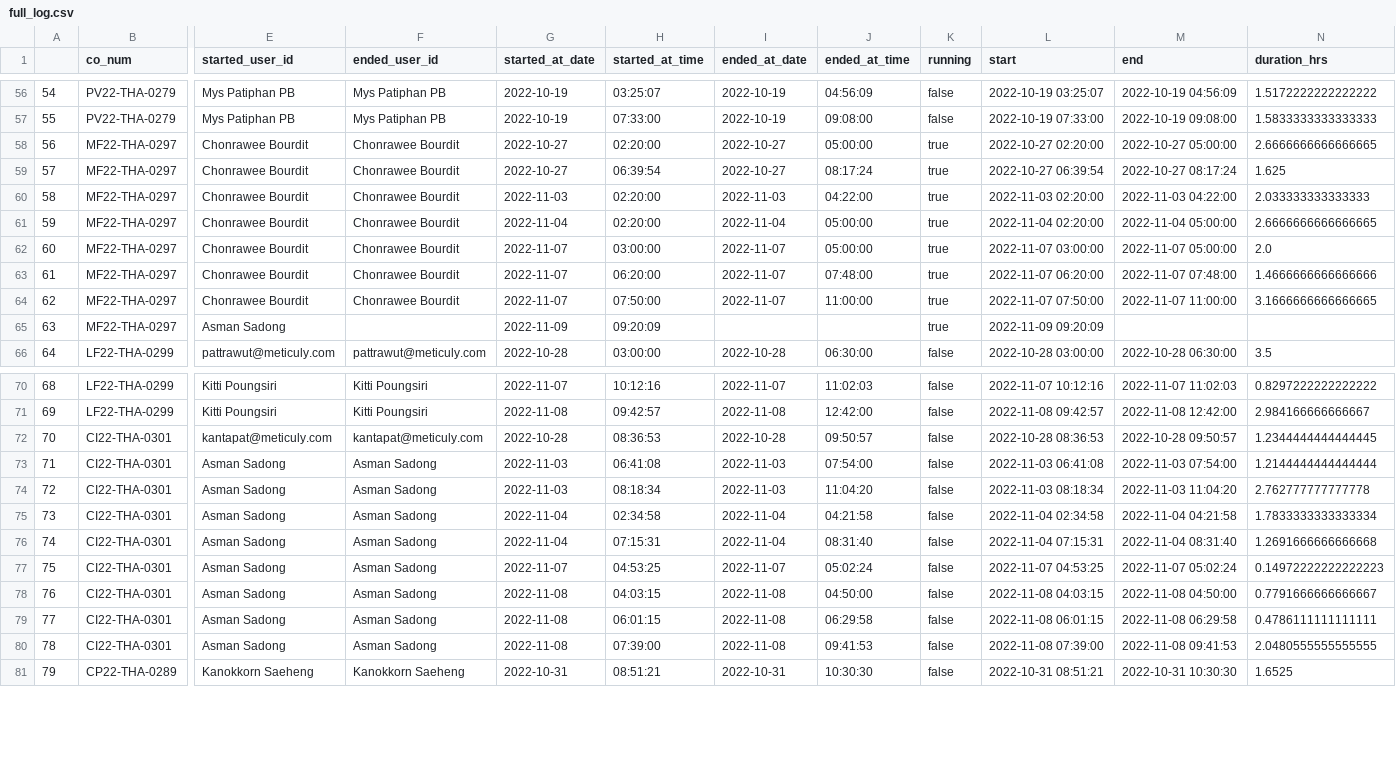
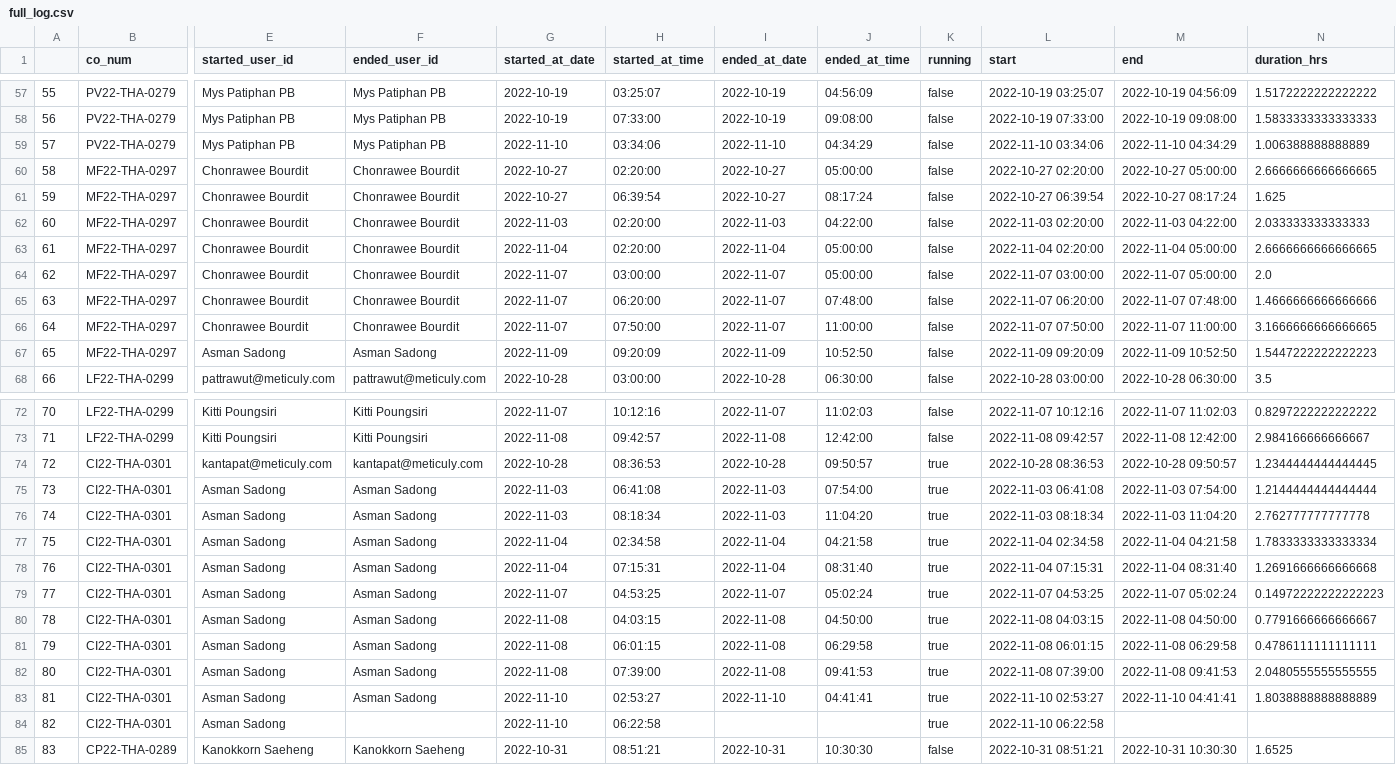
Before and after one commit to palmkanin/meticuly_dashboard, a CSV file: full_log.csv, drawn as a sheet; only a part is shown, gaps mark what is left out; addresses are those after the commit; rows hold the shown columns only; the diff covers the shown part only; the diff names each change by its address in the sheet, - before the commit and + after, or states it on an @@ line.

```diff
--- a/full_log.csv
+++ b/full_log.csv
@@ column A renumbered from row 38 down @@
+row 59: 57 | PV22-THA-0279 | Mys Patiphan PB | Mys Patiphan PB | 2022-11-10 | 03:34:06 | 2022-11-10 | 04:34:29 | false | 2022-11-10 03:34:06 | 2022-11-10 04:34:29 | 1.006388888888889
-K60:K67 (running): true
+K60:K67 (running): false
-F67 (ended_user_id): (empty)
+F67 (ended_user_id): Asman Sadong
-I67 (ended_at_date): (empty)
+I67 (ended_at_date): 2022-11-09
-J67 (ended_at_time): (empty)
+J67 (ended_at_time): 10:52:50
-M67 (end): (empty)
+M67 (end): 2022-11-09 10:52:50
-N67 (duration_hrs): (empty)
+N67 (duration_hrs): 1.5447222222222223
-K74:K82 (running): false
+K74:K82 (running): true
+row 83: 81 | CI22-THA-0301 | Asman Sadong | Asman Sadong | 2022-11-10 | 02:53:27 | 2022-11-10 | 04:41:41 | true | 2022-11-10 02:53:27 | 2022-11-10 04:41:41 | 1.8038888888888889
+row 84: 82 | CI22-THA-0301 | Asman Sadong |  | 2022-11-10 | 06:22:58 |  |  | true | 2022-11-10 06:22:58
```
Also changed, not shown: 6 added rows and 43 edited cells elsewhere in this file, 2 other files.
